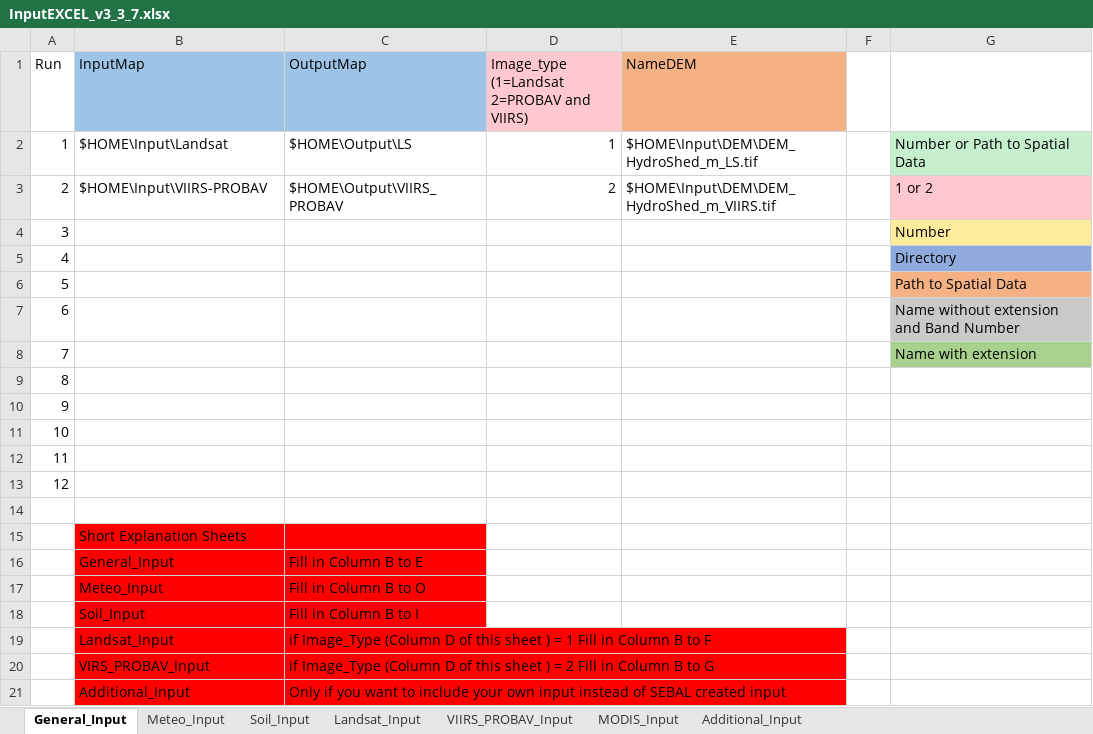
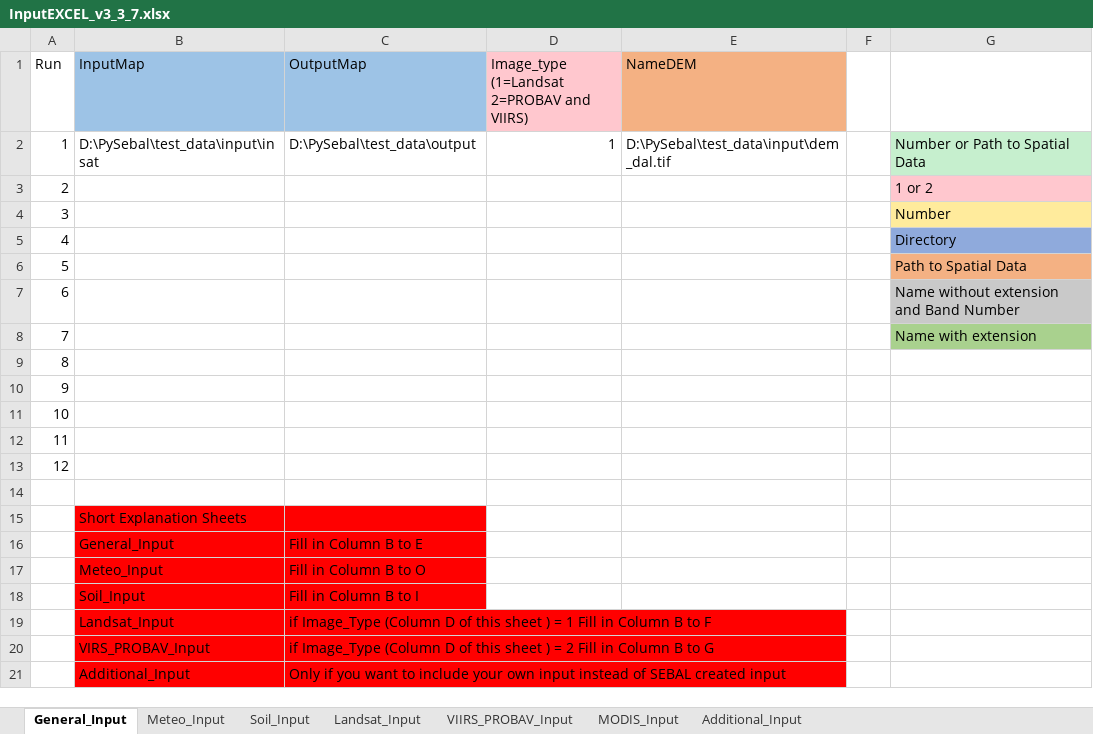
Before and after one commit to wateraccounting/PySEBAL_dev, an Excel workbook: docs/InputEXCEL_v3_3_7.xlsx, sheet General_Input, drawn as a sheet; values as stored, in another font and other column widths than the file's, no borders; the diff names each change by its address in the sheet, - before the commit and + after, or states it on an @@ line.

Commit message:
added python 3 support only for Landsat images

```diff
--- a/docs/InputEXCEL_v3_3_7.xlsx (sheet General_Input)
+++ b/docs/InputEXCEL_v3_3_7.xlsx (sheet General_Input)
-B2 (InputMap): $HOME\Input\Landsat
+B2 (InputMap): D:\PySebal\test_data\input\insat
-C2 (OutputMap): $HOME\Output\LS
+C2 (OutputMap): D:\PySebal\test_data\output
-E2 (NameDEM): $HOME\Input\DEM\DEM_HydroShed_m_LS.tif
+E2 (NameDEM): D:\PySebal\test_data\input\dem_dal.tif
-B3 (InputMap): $HOME\Input\VIIRS-PROBAV
+B3 (InputMap): (empty)
-C3 (OutputMap): $HOME\Output\VIIRS_PROBAV
+C3 (OutputMap): (empty)
-D3: 2
+D3: (empty)
-E3 (NameDEM): $HOME\Input\DEM\DEM_HydroShed_m_VIIRS.tif
+E3 (NameDEM): (empty)
```
Also changed, not shown: sheet Meteo_Input, sheet Soil_Input, sheet Landsat_Input, 6 other files.
